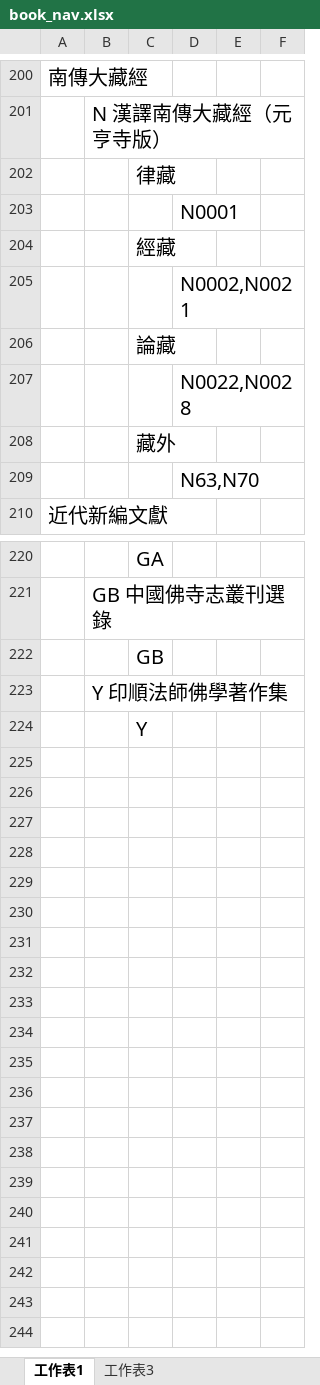
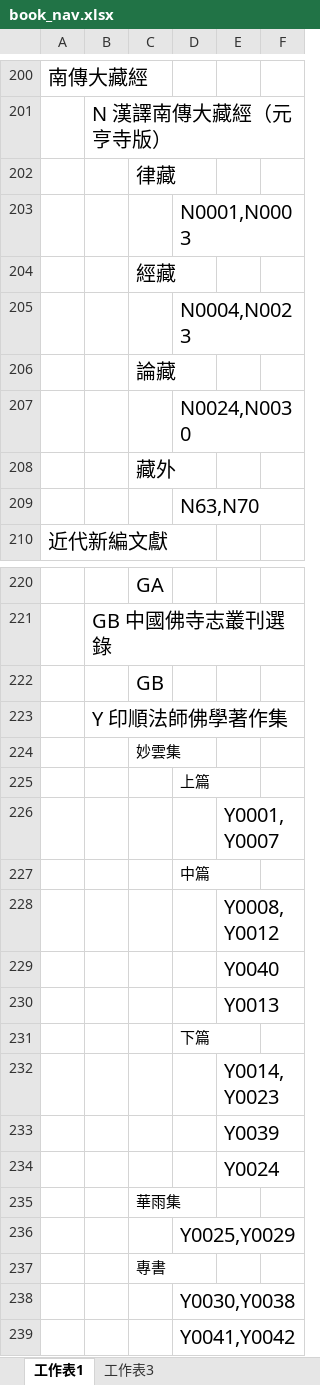
Before and after one commit to heavenchou/cbwork-bin, an Excel workbook: cbreader2X/Nav/book_nav.xlsx, sheet 工作表1, drawn as a sheet; only a part is shown, gaps mark what is left out; values as stored, in another font and other column widths than the file's, no borders; the diff covers the shown part only; the diff names each change by its address in the sheet, - before the commit and + after, or states it on an @@ line.

```diff
--- a/cbreader2X/Nav/book_nav.xlsx (sheet 工作表1)
+++ b/cbreader2X/Nav/book_nav.xlsx (sheet 工作表1)
-D203: N0001
+D203: N0001,N0003
-D205: N0002,N0021
+D205: N0004,N0023
-D207: N0022,N0028
+D207: N0024,N0030
-C224: Y
+C224: 妙雲集
@@ C224 text size: smaller @@
+row 225:  |  |  | 上篇
+row 226:  |  |  |  | Y0001,Y0007
+row 227:  |  |  | 中篇
+row 228:  |  |  |  | Y0008,Y0012
+row 229:  |  |  |  | Y0040
+row 230:  |  |  |  | Y0013
+row 231:  |  |  | 下篇
+row 232:  |  |  |  | Y0014,Y0023
+row 233:  |  |  |  | Y0039
+row 234:  |  |  |  | Y0024
+row 235:  |  | 華雨集
+row 236:  |  |  | Y0025,Y0029
+row 237:  |  | 專書
+row 238:  |  |  | Y0030,Y0038
+row 239:  |  |  | Y0041,Y0042
```
Also changed, not shown: 27 edited cells elsewhere in this sheet, 18 other files.
